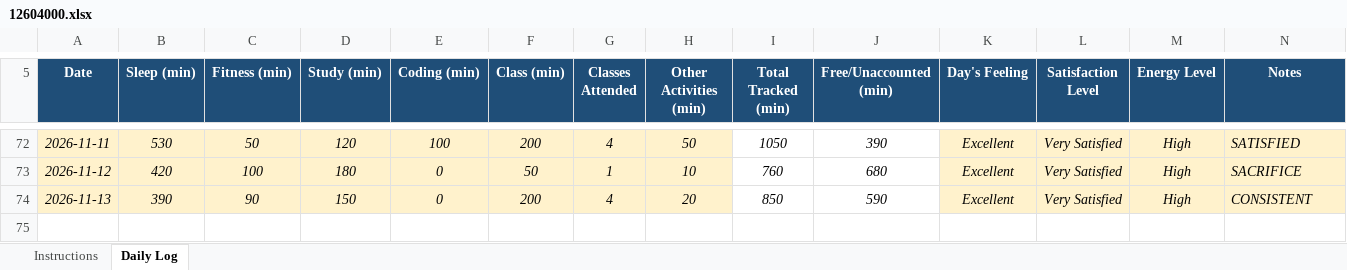
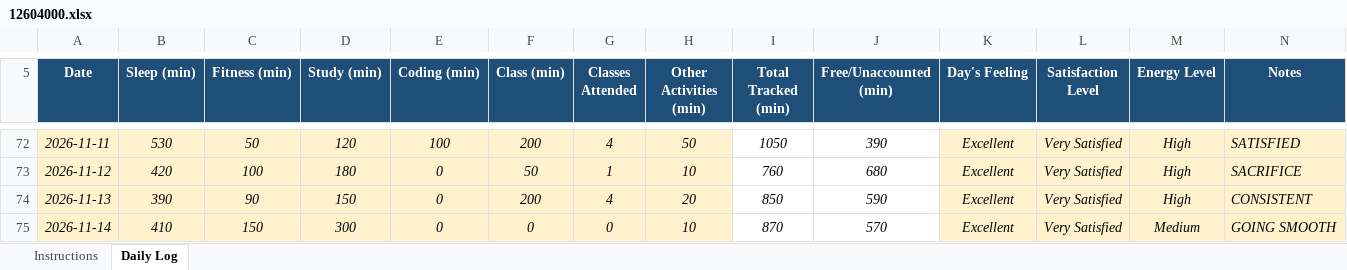
Before and after one commit to khushalsuthar700-ui/776, an Excel workbook: 12604000.xlsx, sheet Daily Log, drawn as a sheet; only a part is shown, gaps mark what is left out; values as stored, in another font and other column widths than the file's, no borders; conditional formats not drawn; the diff names each change by its address in the sheet, - before the commit and + after, or states it on an @@ line.

Commit message:
updated on nov14

```diff
--- a/12604000.xlsx (sheet Daily Log)
+++ b/12604000.xlsx (sheet Daily Log)
+row 75: 2026-11-14 | 410 | 150 | 300 | 0 | 0 | 0 | 10 | 870 | 570 | Excellent | Very Satisfied | Medium | GOING SMOOTH
```
